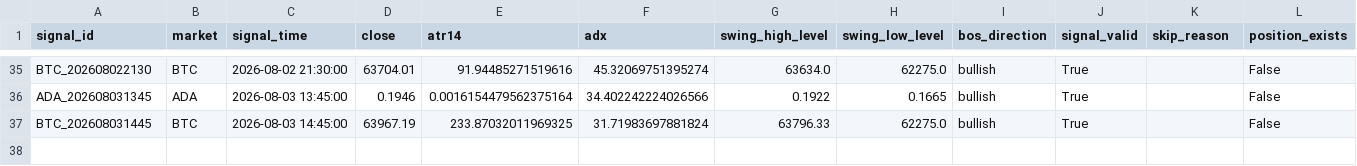
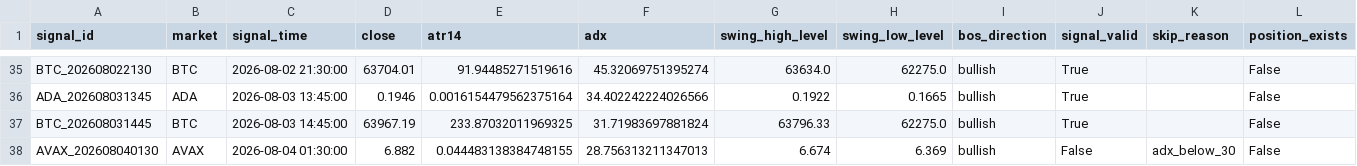
Before and after one commit to BziizB/biAN, a CSV file: paper_trading/paper_signals.csv, drawn as a sheet; only a part is shown, gaps mark what is left out; the diff names each change by its address in the sheet, - before the commit and + after, or states it on an @@ line.

```diff
--- a/paper_trading/paper_signals.csv
+++ b/paper_trading/paper_signals.csv
+row 38: AVAX_202608040130 | AVAX | 2026-08-04 01:30:00 | 6.882 | 0.044483138384748155 | 28.756313211347013 | 6.674 | 6.369 | bullish | False | adx_below_30 | False
```
Also changed, not shown: paper_trading/mismatch_report.csv, 1 other file.
